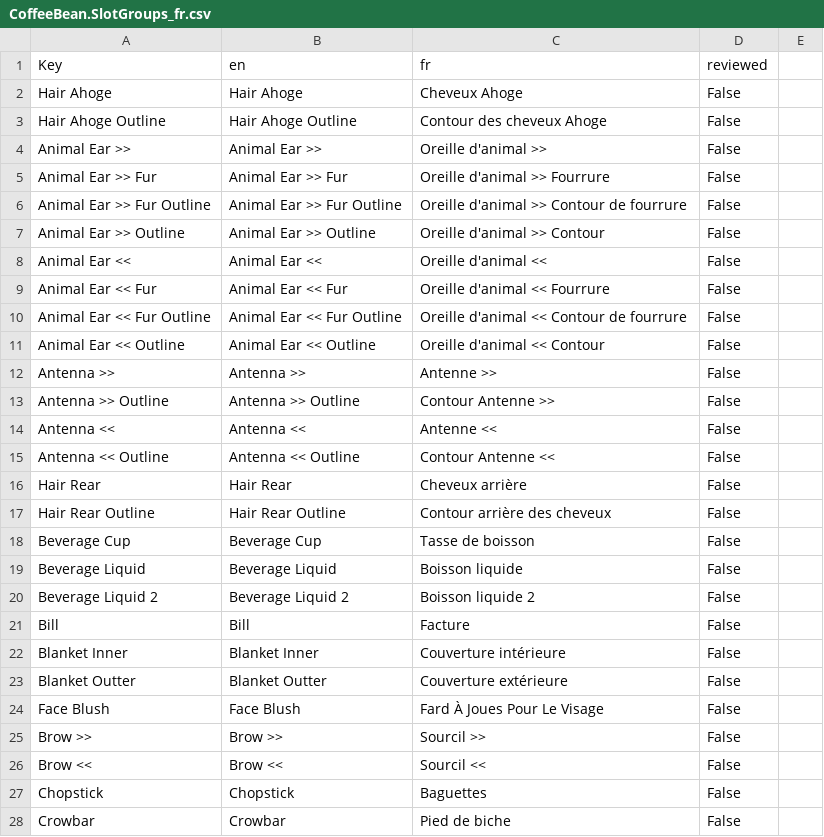
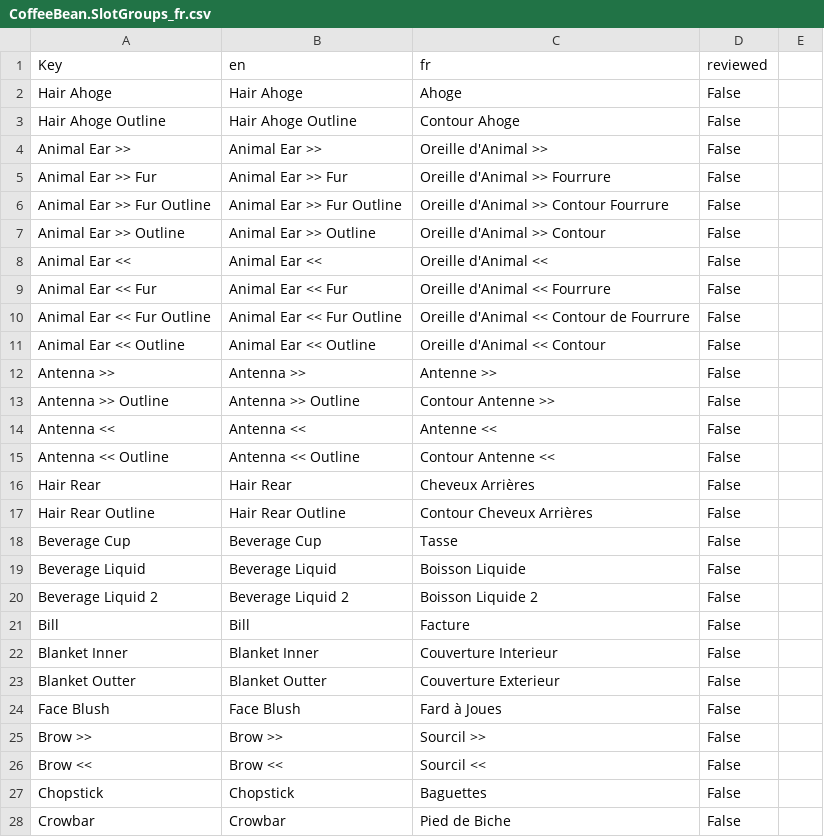
Before and after one commit to 0x4682b4/EmoteLab-localization, a CSV file: fr/CoffeeBean/CoffeeBean.SlotGroups_fr.csv, drawn as a sheet; only a part is shown; the diff covers the shown part only.

```diff
--- a/fr/CoffeeBean/CoffeeBean.SlotGroups_fr.csv
+++ b/fr/CoffeeBean/CoffeeBean.SlotGroups_fr.csv
@@ -1,12 +1,12 @@
 Key,en,fr,reviewed
-Hair Ahoge,Hair Ahoge,Cheveux Ahoge,False
-Hair Ahoge Outline,Hair Ahoge Outline,Contour des cheveux Ahoge,False
-Animal Ear >>,Animal Ear >>,Oreille d'animal >>,False
-Animal Ear >> Fur,Animal Ear >> Fur,Oreille d'animal >> Fourrure,False
-Animal Ear >> Fur Outline,Animal Ear >> Fur Outline,Oreille d'animal >> Contour de fourrure,False
-Animal Ear >> Outline,Animal Ear >> Outline,Oreille d'animal >> Contour,False
-Animal Ear <<,Animal Ear <<,Oreille d'animal <<,False
-Animal Ear << Fur,Animal Ear << Fur,Oreille d'animal << Fourrure,False
-Animal Ear << Fur Outline,Animal Ear << Fur Outline,Oreille d'animal << Contour de fourrure,False
-Animal Ear << Outline,Animal Ear << Outline,Oreille d'animal << Contour,False
+Hair Ahoge,Hair Ahoge,Ahoge,False
+Hair Ahoge Outline,Hair Ahoge Outline,Contour Ahoge,False
+Animal Ear >>,Animal Ear >>,Oreille d'Animal >>,False
+Animal Ear >> Fur,Animal Ear >> Fur,Oreille d'Animal >> Fourrure,False
+Animal Ear >> Fur Outline,Animal Ear >> Fur Outline,Oreille d'Animal >> Contour Fourrure,False
+Animal Ear >> Outline,Animal Ear >> Outline,Oreille d'Animal >> Contour,False
+Animal Ear <<,Animal Ear <<,Oreille d'Animal <<,False
+Animal Ear << Fur,Animal Ear << Fur,Oreille d'Animal << Fourrure,False
+Animal Ear << Fur Outline,Animal Ear << Fur Outline,Oreille d'Animal << Contour de Fourrure,False
+Animal Ear << Outline,Animal Ear << Outline,Oreille d'Animal << Contour,False
 Antenna >>,Antenna >>,Antenne >>,False
@@ -15,11 +15,11 @@ Antenna <<,Antenna <<,Antenne <<,False
 Antenna << Outline,Antenna << Outline,Contour Antenne <<,False
-Hair Rear,Hair Rear,Cheveux arrière,False
-Hair Rear Outline,Hair Rear Outline,Contour arrière des cheveux,False
-Beverage Cup,Beverage Cup,Tasse de boisson,False
-Beverage Liquid,Beverage Liquid,Boisson liquide,False
-Beverage Liquid 2,Beverage Liquid 2,Boisson liquide 2,False
+Hair Rear,Hair Rear,Cheveux Arrières,False
+Hair Rear Outline,Hair Rear Outline,Contour Cheveux Arrières,False
+Beverage Cup,Beverage Cup,Tasse,False
+Beverage Liquid,Beverage Liquid,Boisson Liquide,False
+Beverage Liquid 2,Beverage Liquid 2,Boisson Liquide 2,False
 Bill,Bill,Facture,False
-Blanket Inner,Blanket Inner,Couverture intérieure,False
-Blanket Outter,Blanket Outter,Couverture extérieure,False
-Face Blush,Face Blush,Fard À Joues Pour Le Visage,False
+Blanket Inner,Blanket Inner,Couverture Interieur,False
+Blanket Outter,Blanket Outter,Couverture Exterieur,False
+Face Blush,Face Blush,Fard à Joues,False
 Brow >>,Brow >>,Sourcil >>,False
@@ -27,2 +27,2 @@ Brow <<,Brow <<,Sourcil <<,False
 Chopstick,Chopstick,Baguettes,False
-Crowbar,Crowbar,Pied de biche,False
+Crowbar,Crowbar,Pied de Biche,False
```
Also changed, not shown: 164 edited cells elsewhere in this file.
